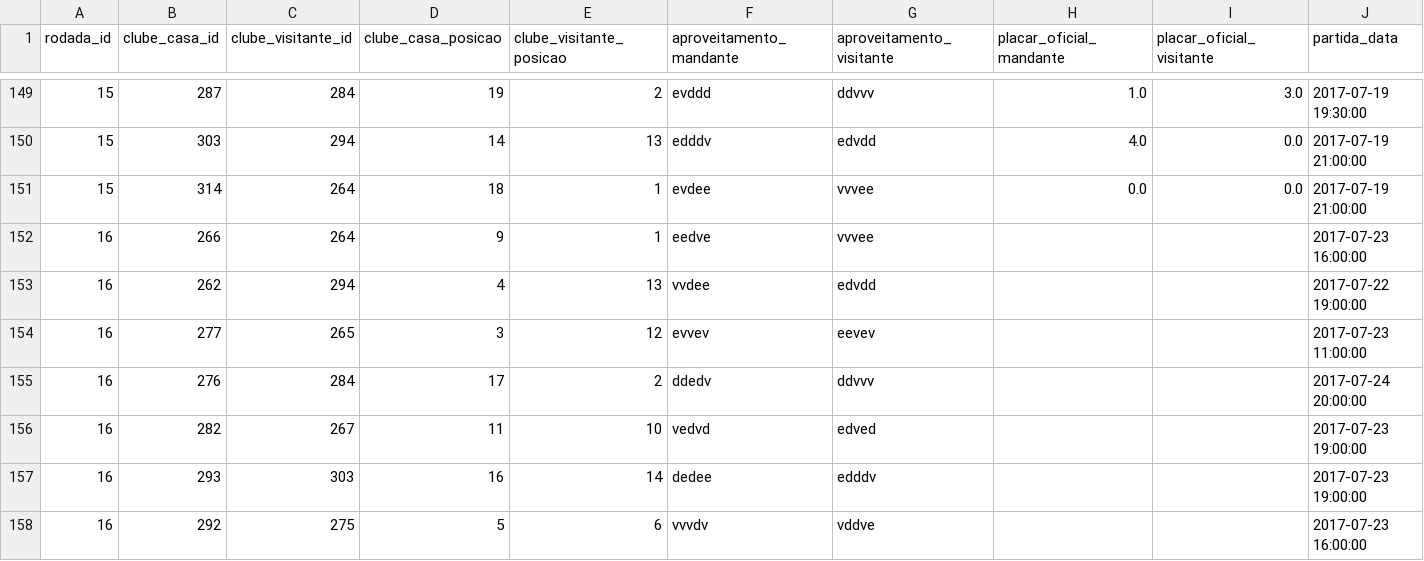
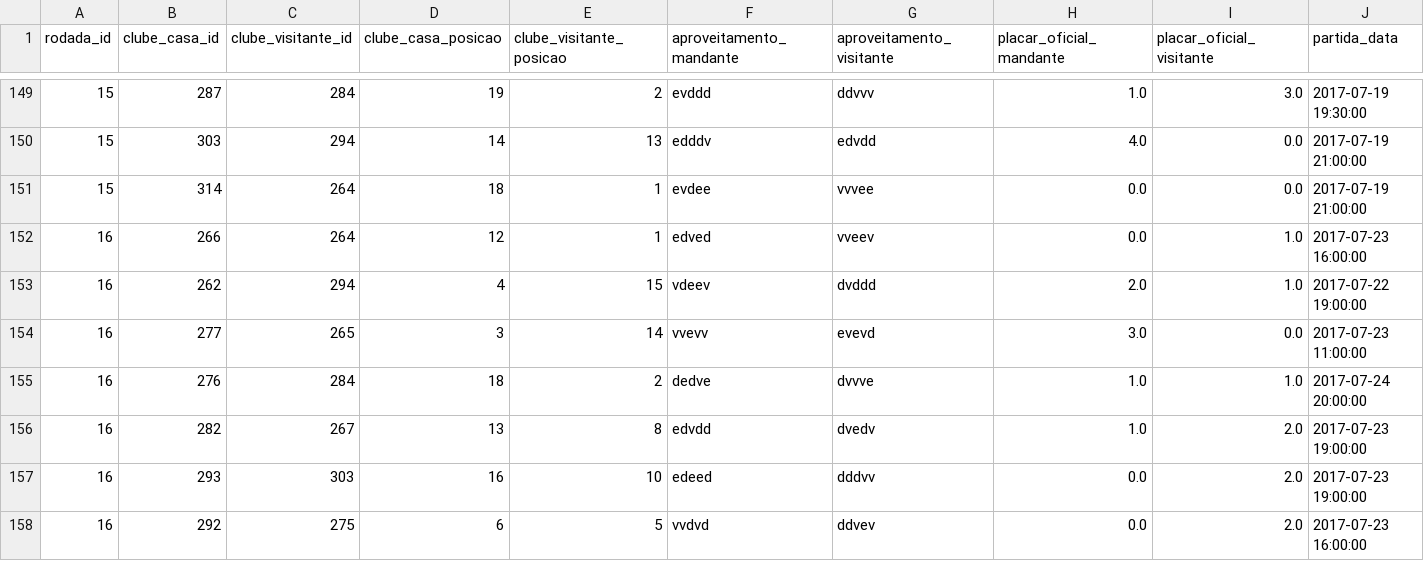
Before and after one commit to schiller/cartolafc, a CSV file: data/2017/partidas.csv, drawn as a sheet; only a part is shown, gaps mark what is left out; the diff covers the shown part only; the diff names each change by its address in the sheet, - before the commit and + after, or states it on an @@ line.

Commit message:
Updates data to round 16 and adds pontuacao.csv

```diff
--- a/data/2017/partidas.csv
+++ b/data/2017/partidas.csv
-D152 (clube_casa_posicao): 9
+D152 (clube_casa_posicao): 12
-F152 (aproveitamento_mandante): eedve
+F152 (aproveitamento_mandante): edved
-G152 (aproveitamento_visitante): vvvee
+G152 (aproveitamento_visitante): vveev
-H152 (placar_oficial_mandante): (empty)
+H152 (placar_oficial_mandante): 0.0
-I152:I153 (placar_oficial_visitante): (empty)
+I152:I153 (placar_oficial_visitante): 1.0
-E153 (clube_visitante_posicao): 13
+E153 (clube_visitante_posicao): 15
-F153 (aproveitamento_mandante): vvdee
+F153 (aproveitamento_mandante): vdeev
-G153 (aproveitamento_visitante): edvdd
+G153 (aproveitamento_visitante): dvddd
-H153 (placar_oficial_mandante): (empty)
+H153 (placar_oficial_mandante): 2.0
-E154 (clube_visitante_posicao): 12
+E154 (clube_visitante_posicao): 14
-F154 (aproveitamento_mandante): evvev
+F154 (aproveitamento_mandante): vvevv
-G154 (aproveitamento_visitante): eevev
+G154 (aproveitamento_visitante): evevd
-H154 (placar_oficial_mandante): (empty)
+H154 (placar_oficial_mandante): 3.0
-I154 (placar_oficial_visitante): (empty)
+I154 (placar_oficial_visitante): 0.0
-D155 (clube_casa_posicao): 17
+D155 (clube_casa_posicao): 18
-F155 (aproveitamento_mandante): ddedv
+F155 (aproveitamento_mandante): dedve
-G155 (aproveitamento_visitante): ddvvv
+G155 (aproveitamento_visitante): dvvve
-H155:H156 (placar_oficial_mandante): (empty)
+H155:H156 (placar_oficial_mandante): 1.0
-I155 (placar_oficial_visitante): (empty)
+I155 (placar_oficial_visitante): 1.0
-D156 (clube_casa_posicao): 11
+D156 (clube_casa_posicao): 13
-E156 (clube_visitante_posicao): 10
+E156 (clube_visitante_posicao): 8
-F156 (aproveitamento_mandante): vedvd
+F156 (aproveitamento_mandante): edvdd
-G156 (aproveitamento_visitante): edved
+G156 (aproveitamento_visitante): dvedv
-I156:I158 (placar_oficial_visitante): (empty)
+I156:I158 (placar_oficial_visitante): 2.0
-E157 (clube_visitante_posicao): 14
+E157 (clube_visitante_posicao): 10
-F157 (aproveitamento_mandante): dedee
+F157 (aproveitamento_mandante): edeed
-G157 (aproveitamento_visitante): edddv
+G157 (aproveitamento_visitante): dddvv
-H157:H158 (placar_oficial_mandante): (empty)
+H157:H158 (placar_oficial_mandante): 0.0
-D158 (clube_casa_posicao): 5
+D158 (clube_casa_posicao): 6
-E158 (clube_visitante_posicao): 6
+E158 (clube_visitante_posicao): 5
-F158 (aproveitamento_mandante): vvvdv
+F158 (aproveitamento_mandante): vvdvd
-G158 (aproveitamento_visitante): vddve
+G158 (aproveitamento_visitante): ddvev
```
Also changed, not shown: 10 added rows and 15 edited cells elsewhere in this file, data/kaggle/2017_atletas.csv, data/kaggle/2017_partidas.csv, 6 other files.
